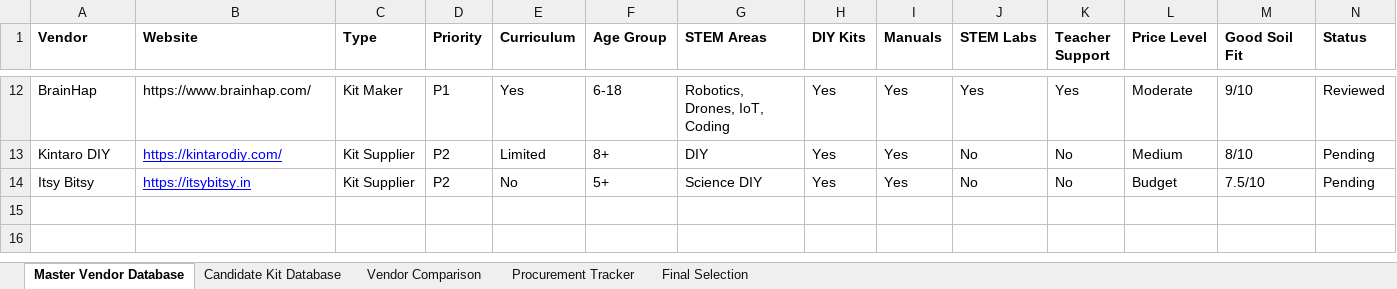
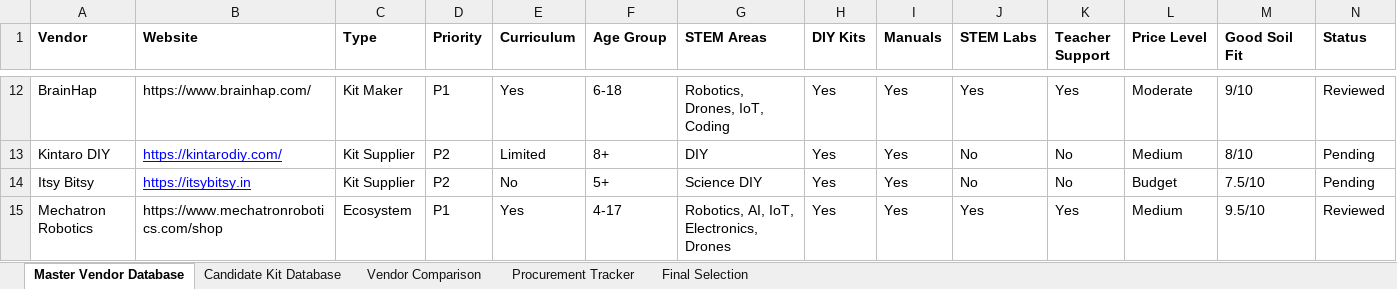
Before and after one commit to viz-lab-hue/Good-Soil, an Excel workbook: Vendor Research/GoodSoil_Master_Procurement_Database_v1.xlsx, sheet Master Vendor Database, drawn as a sheet; only a part is shown, gaps mark what is left out; values as stored, in another font and other column widths than the file's, no borders; rows hold the shown columns only; the diff names each change by its address in the sheet, - before the commit and + after, or states it on an @@ line.

```diff
--- a/Vendor Research/GoodSoil_Master_Procurement_Database_v1.xlsx (sheet Master Vendor Database)
+++ b/Vendor Research/GoodSoil_Master_Procurement_Database_v1.xlsx (sheet Master Vendor Database)
+row 15: Mechatron Robotics | https://www.mechatronrobotics.com/shop | Ecosystem | P1 | Yes | 4-17 | Robotics, AI, IoT, Electronics, Drones | Yes | Yes | Yes | Yes | Medium | 9.5/10 | Reviewed
```
Also changed, not shown: Vendor Research/GoodSoil_Kit_Catalogue.xlsx, 2 other files.
